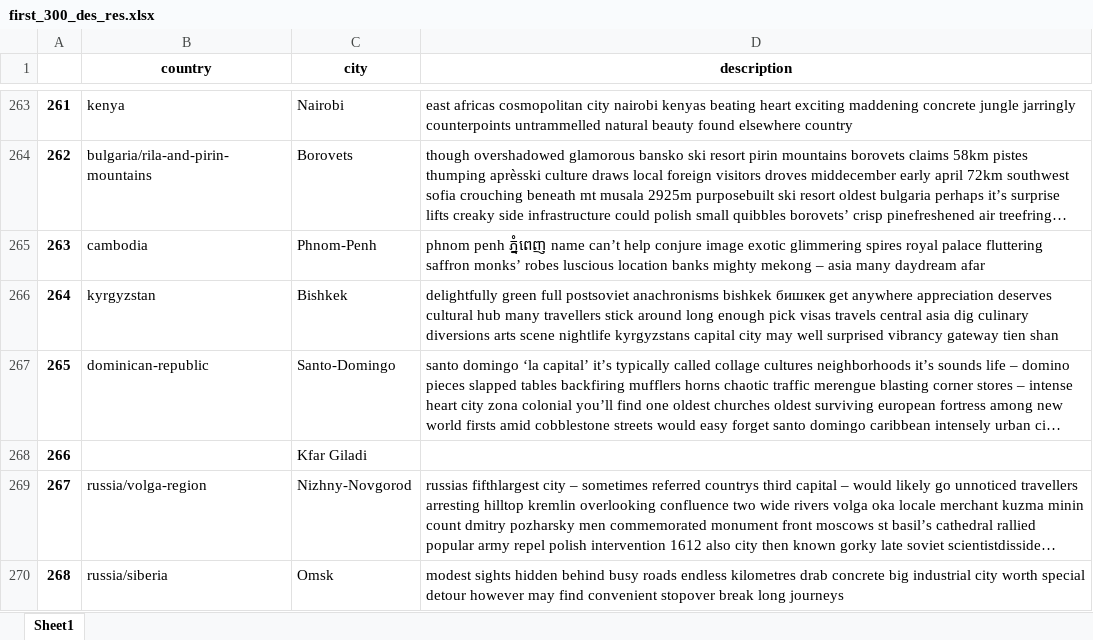
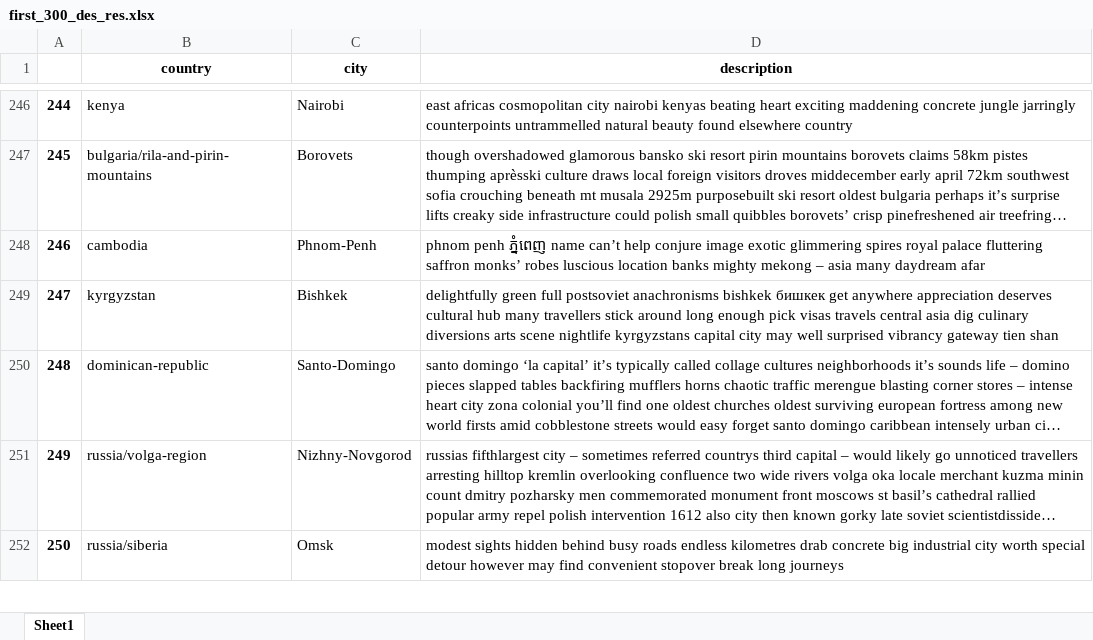
Before and after one commit to yarden7696/Similarity_Project, an Excel workbook: first_300_des_res.xlsx, sheet Sheet1, drawn as a sheet; only a part is shown, gaps mark what is left out; long unchanged cells end in …; values as stored, in another font and other column widths than the file's, no borders; the diff covers the shown part only; the diff names each change by its address in the sheet, - before the commit and + after, or states it on an @@ line.

```diff
--- a/first_300_des_res.xlsx (sheet Sheet1)
+++ b/first_300_des_res.xlsx (sheet Sheet1)
@@ column A renumbered from row 22 down @@
-row 268: 266 |  | Kfar Giladi
```
Also changed, not shown: 20 removed rows and 4 edited cells elsewhere in this sheet, first_300_des.xlsx.
